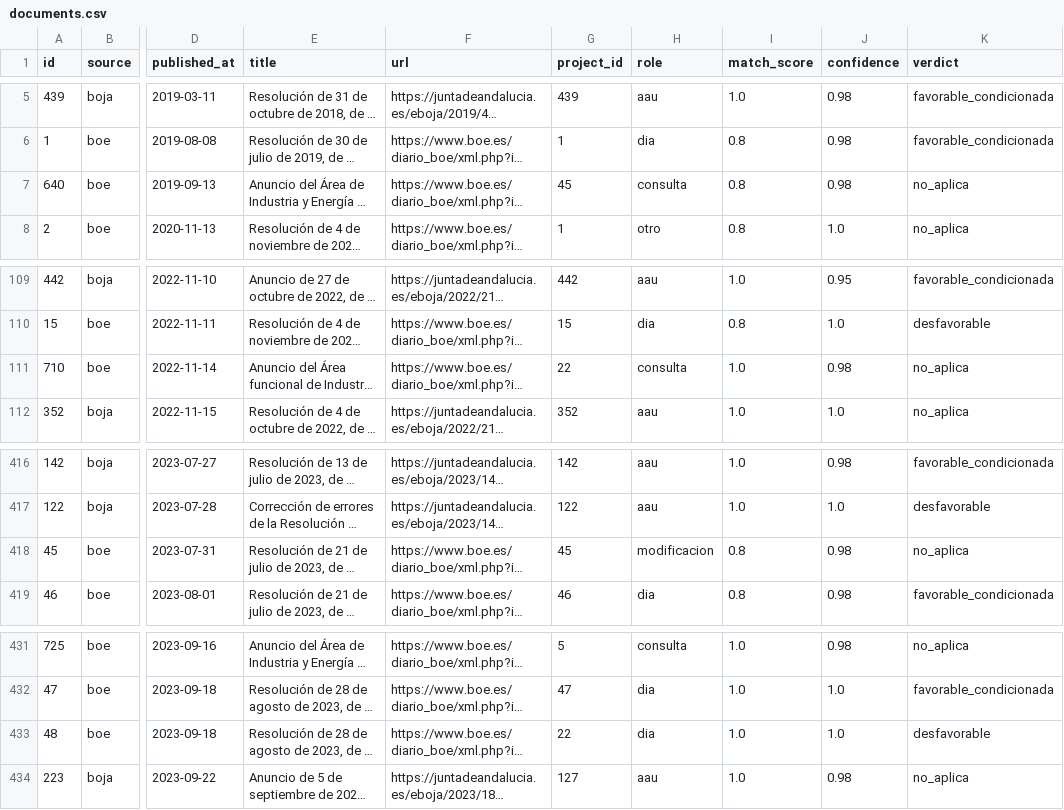
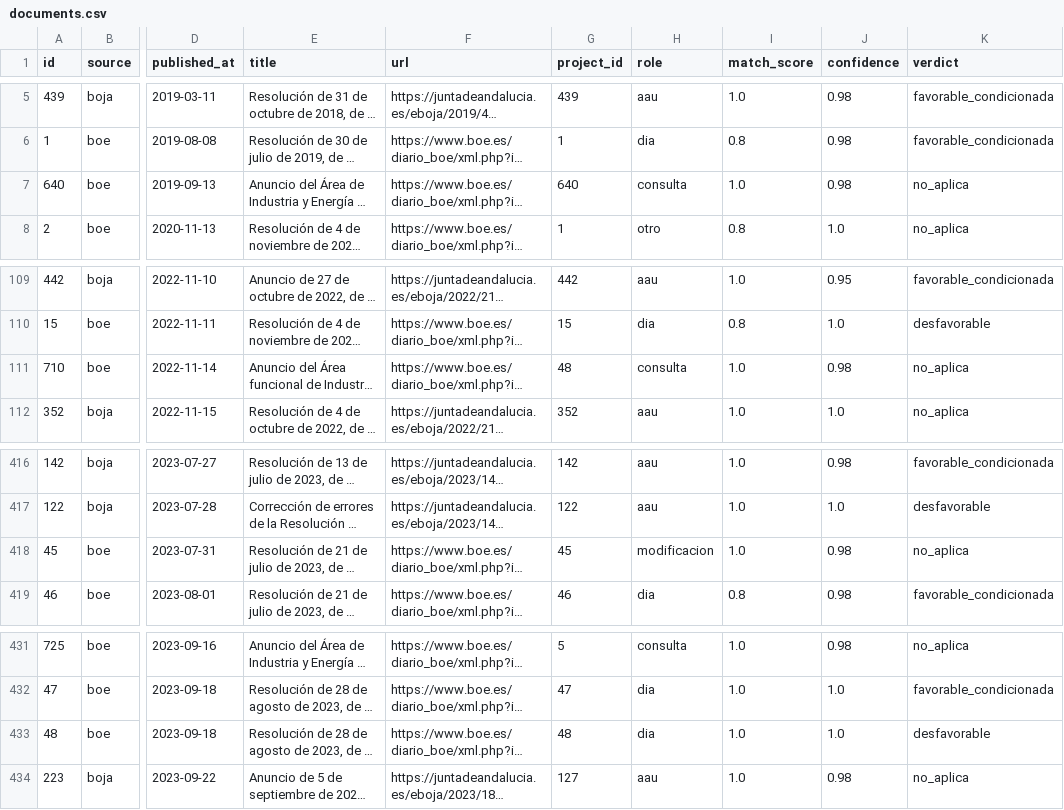
Before and after one commit to lauramiro/impacto-acumulado, a CSV file: web/public/data/documents.csv, drawn as a sheet; only a part is shown, gaps mark what is left out; long unchanged cells end in …; the diff names each change by its address in the sheet, - before the commit and + after, or states it on an @@ line.

```diff
--- a/web/public/data/documents.csv
+++ b/web/public/data/documents.csv
-G7 (project_id): 45
+G7 (project_id): 640
-I7 (match_score): 0.8
+I7 (match_score): 1.0
-G111 (project_id): 22
+G111 (project_id): 48
-I418 (match_score): 0.8
+I418 (match_score): 1.0
-G433 (project_id): 22
+G433 (project_id): 48
```
Also changed, not shown: web/public/data/monthly_events.csv, web/public/data/municipality_stats.csv, 9 other files.
